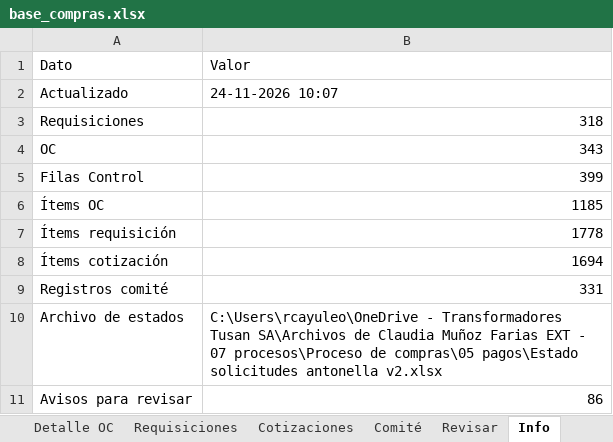
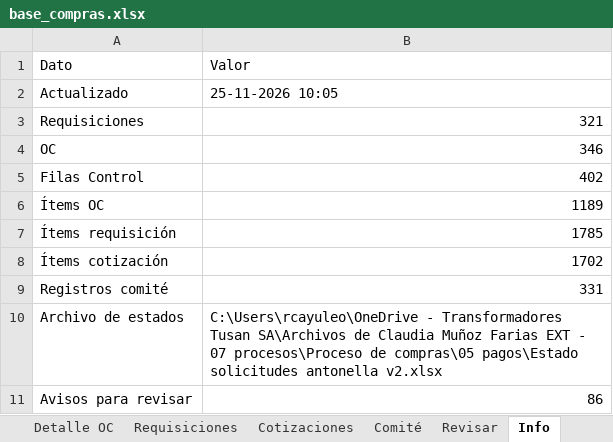
Before and after one commit to RodrigoCay/RequiAA, an Excel workbook: base_compras.xlsx, sheet Info, drawn as a sheet; values as stored, in another font and other column widths than the file's, no borders; the diff names each change by its address in the sheet, - before the commit and + after, or states it on an @@ line.

```diff
--- a/base_compras.xlsx (sheet Info)
+++ b/base_compras.xlsx (sheet Info)
-B2 (Valor): 24-11-2026 10:07
+B2 (Valor): 25-11-2026 10:05
-B3 (Valor): 318
+B3 (Valor): 321
-B4 (Valor): 343
+B4 (Valor): 346
-B5 (Valor): 399
+B5 (Valor): 402
-B6 (Valor): 1185
+B6 (Valor): 1189
-B7 (Valor): 1778
+B7 (Valor): 1785
-B8 (Valor): 1694
+B8 (Valor): 1702
```
Also changed, not shown: sheet Detalle OC, sheet Control, sheet Cotizaciones, sheet Requisiciones, sheet Revisar.
